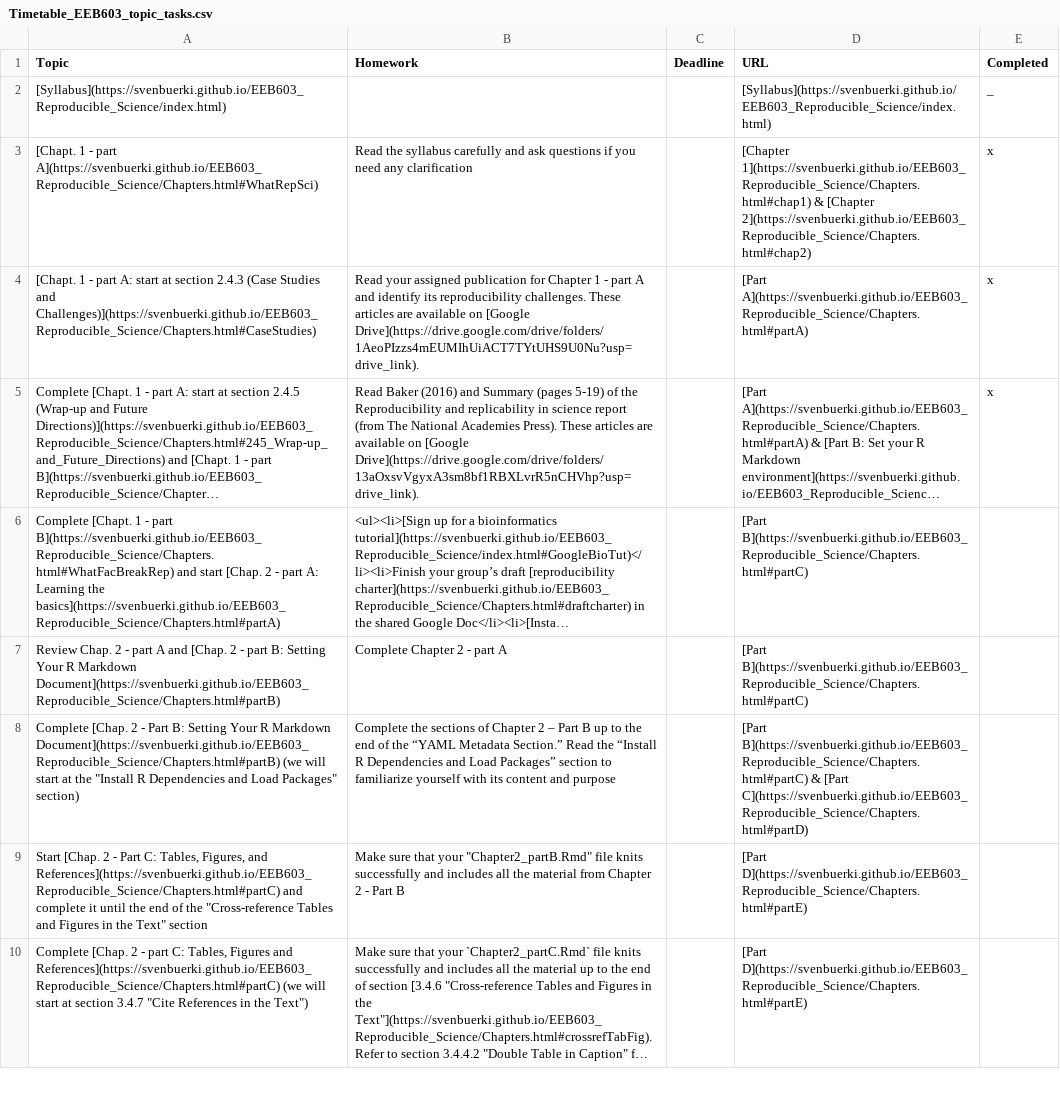
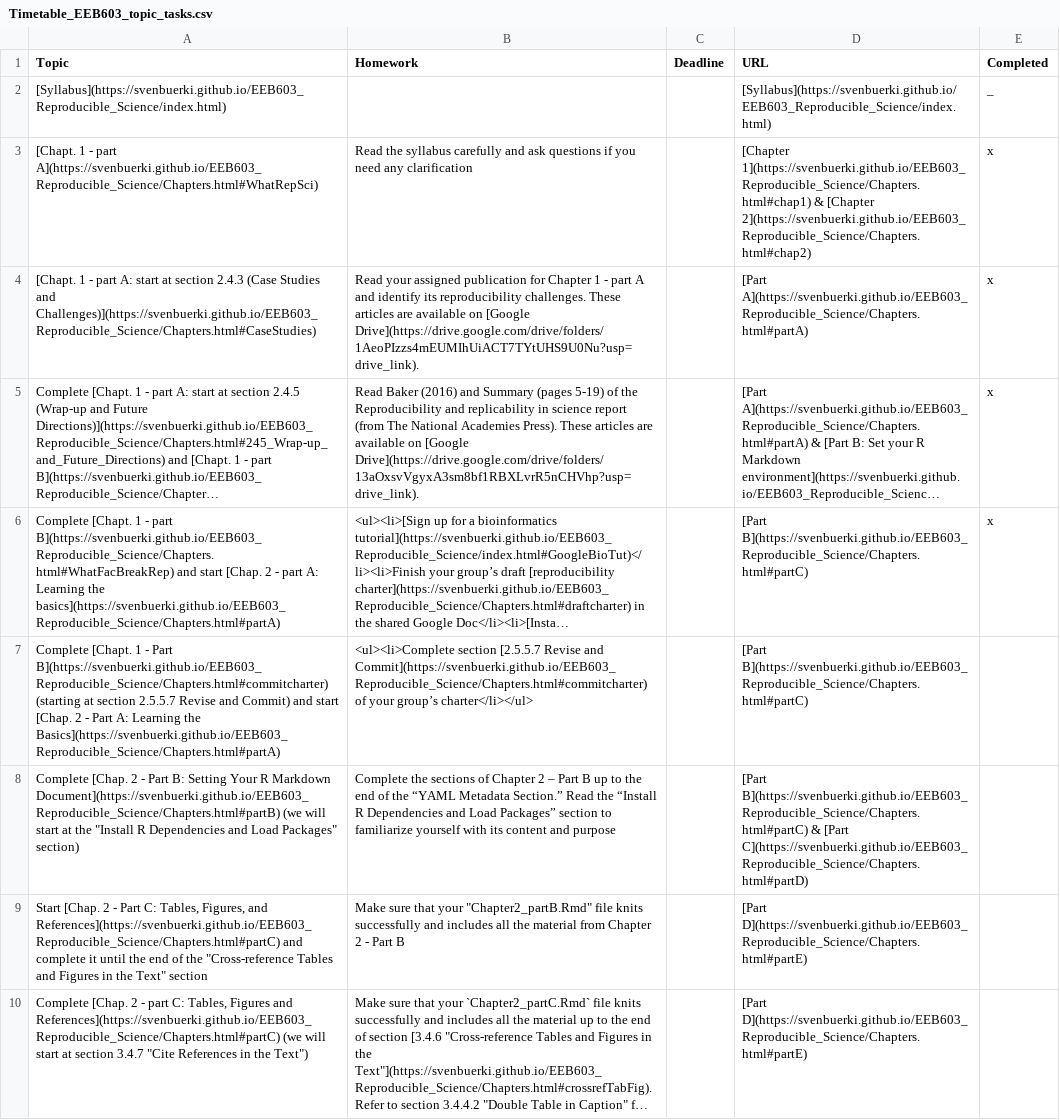
Before and after one commit to svenbuerki/EEB603_Reproducible_Science, a CSV file: Data/Timetable_EEB603_topic_tasks.csv, drawn as a sheet; only a part is shown; long unchanged cells end in …; removed rows and columns are numbered as before the commit, all else as after; the diff names each change by its address in the sheet, - before the commit and + after, or states it on an @@ line.

```diff
--- a/Data/Timetable_EEB603_topic_tasks.csv
+++ b/Data/Timetable_EEB603_topic_tasks.csv
-E6 (Completed): (empty)
+E6 (Completed): x
-row 7: Review Chap. 2 - part A and [Chap. 2 - part B: Setting Your R Markdown Document](https://svenbuerki.github.io/EEB603_Reproducible_Science/Chapters.html#partB) | Complete Chapter 2 - part A |  | [Part B](https://svenbuerki.github.io/EEB603_Reproducible_Science/Chapters.html#partC)
+row 7: Complete [Chapt. 1 - Part B](https://svenbuerki.github.io/EEB603_Reproducible_Science/Chapters.html#commitcharter) (starting at section 2.5.5.7 Revise and Commit) and start [Chap. 2 - Part A: Learning the Basics](https://svenbuerki.github.io/EEB603_Reproducible_Science/Chapters.html#partA) | <ul><li>Complete section [2.5.5.7 Revise and Commit](https://svenbuerki.github.io/EEB603_Reproducible_Science/Chapters.html#commitcharter) of your group’s charter</li></ul> |  | [Part B](https://svenbuerki.github.io/EEB603_Reproducible_Science/Chapters.html#partC)
```
Also changed, not shown: 1 other file.
